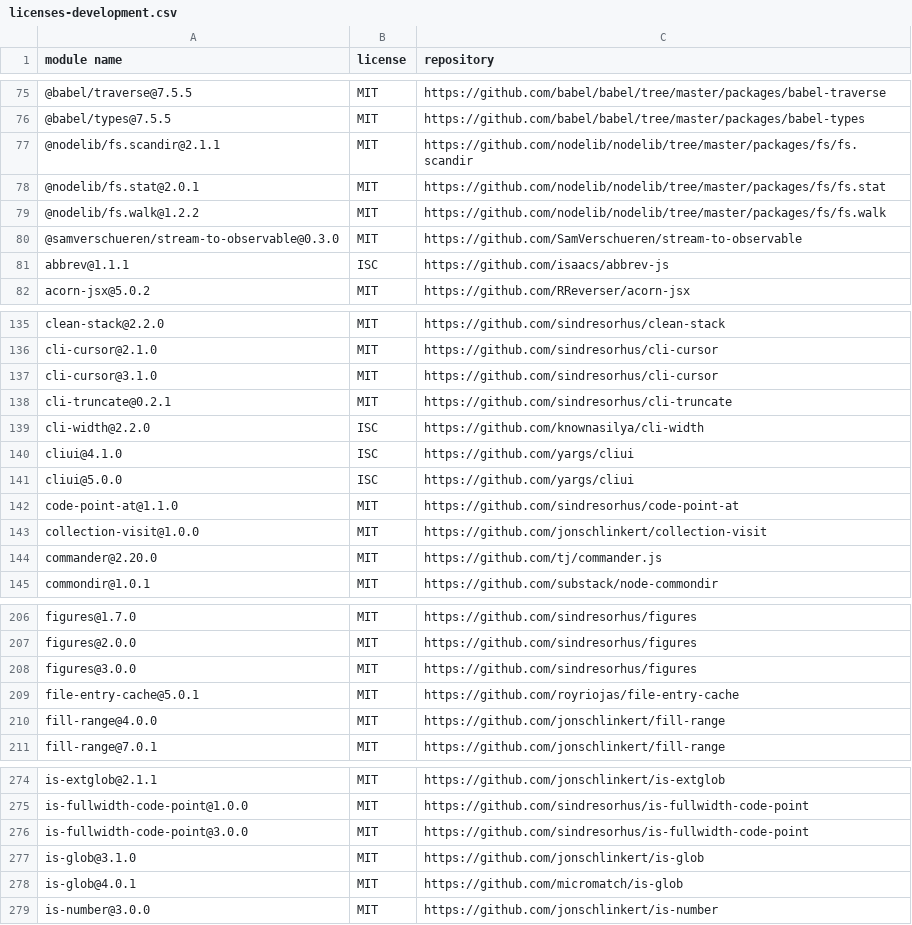
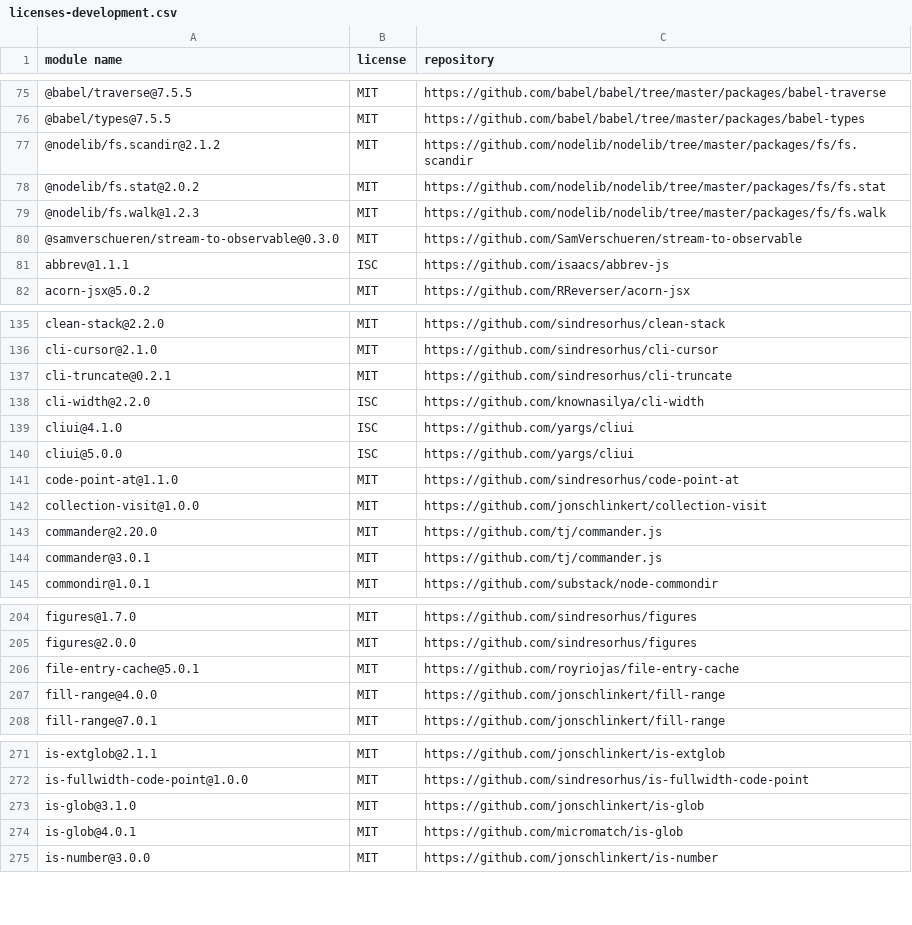
Before and after one commit to iTonyYo/flatten-folder-cli, a CSV file: docs/licenses-development.csv, drawn as a sheet; only a part is shown, gaps mark what is left out; the diff covers the shown part only.

```diff
--- a/docs/licenses-development.csv
+++ b/docs/licenses-development.csv
@@ -76,5 +76,5 @@
 "@babel/types@7.5.5","MIT","https://github.com/babel/babel/tree/master/packages/babel-types"
-"@nodelib/fs.scandir@2.1.1","MIT","https://github.com/nodelib/nodelib/tree/master/packages/fs/fs.scandir"
-"@nodelib/fs.stat@2.0.1","MIT","https://github.com/nodelib/nodelib/tree/master/packages/fs/fs.stat"
-"@nodelib/fs.walk@1.2.2","MIT","https://github.com/nodelib/nodelib/tree/master/packages/fs/fs.walk"
+"@nodelib/fs.scandir@2.1.2","MIT","https://github.com/nodelib/nodelib/tree/master/packages/fs/fs.scandir"
+"@nodelib/fs.stat@2.0.2","MIT","https://github.com/nodelib/nodelib/tree/master/packages/fs/fs.stat"
+"@nodelib/fs.walk@1.2.3","MIT","https://github.com/nodelib/nodelib/tree/master/packages/fs/fs.walk"
 "@samverschueren/stream-to-observable@0.3.0","MIT","https://github.com/SamVerschueren/stream-to-observable"
@@ -136,3 +136,2 @@
 "cli-cursor@2.1.0","MIT","https://github.com/sindresorhus/cli-cursor"
-"cli-cursor@3.1.0","MIT","https://github.com/sindresorhus/cli-cursor"
 "cli-truncate@0.2.1","MIT","https://github.com/sindresorhus/cli-truncate"
@@ -144,2 +143,3 @@
 "commander@2.20.0","MIT","https://github.com/tj/commander.js"
+"commander@3.0.1","MIT","https://github.com/tj/commander.js"
 "commondir@1.0.1","MIT","https://github.com/substack/node-commondir"
@@ -207,3 +205,2 @@
 "figures@2.0.0","MIT","https://github.com/sindresorhus/figures"
-"figures@3.0.0","MIT","https://github.com/sindresorhus/figures"
 "file-entry-cache@5.0.1","MIT","https://github.com/royriojas/file-entry-cache"
@@ -275,3 +272,2 @@
 "is-fullwidth-code-point@1.0.0","MIT","https://github.com/sindresorhus/is-fullwidth-code-point"
-"is-fullwidth-code-point@3.0.0","MIT","https://github.com/sindresorhus/is-fullwidth-code-point"
 "is-glob@3.1.0","MIT","https://github.com/jonschlinkert/is-glob"
```
Also changed, not shown: 3 added rows, 6 removed rows and 13 edited cells elsewhere in this file, docs/licenses-production.csv, 19 other files.
